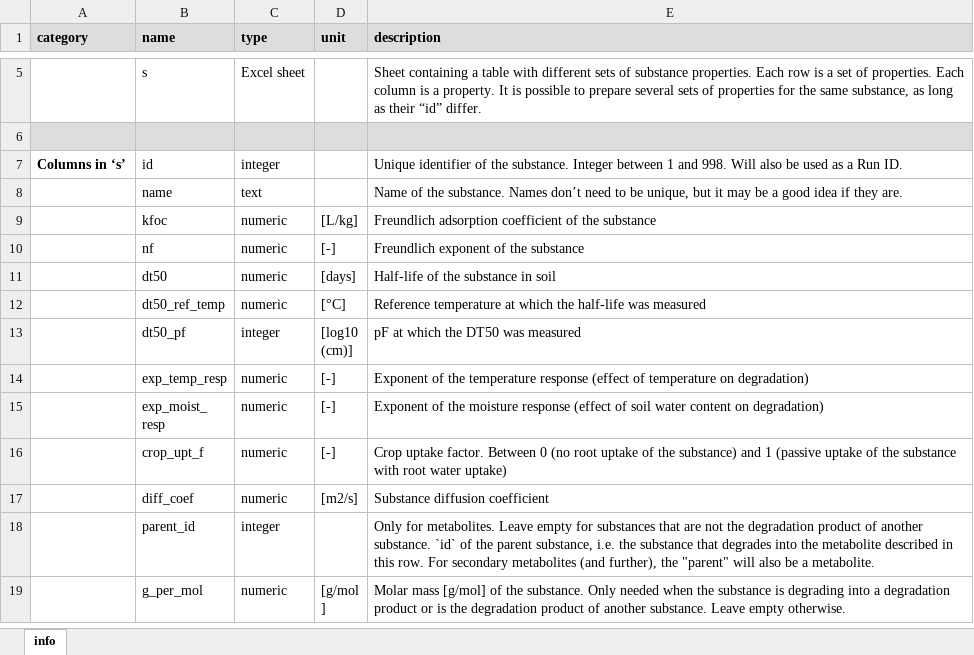
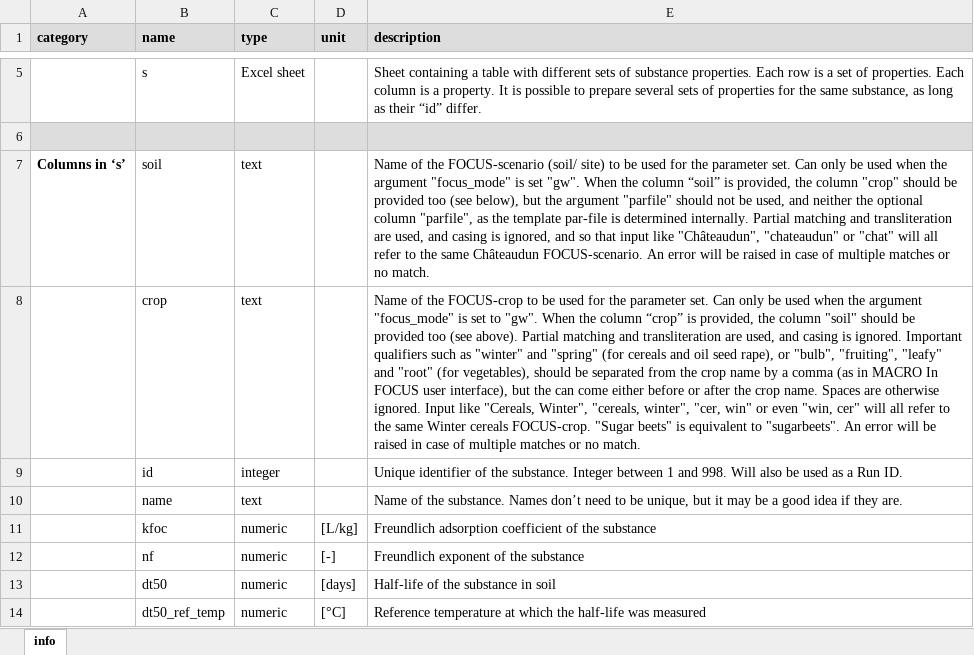
Before and after one commit to julienmoeys/macrounchained, an Excel workbook: inst/xlsx/macrounchainedFocusGW-documentation.xlsx, sheet info, drawn as a sheet; only a part is shown, gaps mark what is left out; the shorter side is filled out with more unchanged rows; values as stored, in another font and other column widths than the file's, no borders; addresses are those after the commit; the diff names each change by its address in the sheet, - before the commit and + after, or states it on an @@ line.

Commit message:
Update excel templates of input parameters

```diff
--- a/inst/xlsx/macrounchainedFocusGW-documentation.xlsx (sheet info)
+++ b/inst/xlsx/macrounchainedFocusGW-documentation.xlsx (sheet info)
+row 7: Columns in ‘s’ | soil | text |  | Name of the FOCUS-scenario (soil/ site) to be used for the parameter set. Can only be used when the argument "focus_mode" is set "gw". When the column “soil” is provided, the column "crop" should be provided too (see below), but the argument "parfile" should not be used, and neither the optional column "parfile", as the template par-file is determined internally. Partial matching and transliteration are used, and casing is ignored, and so that input like "Châteaudun", "chateaudun" or "chat" will all refer to the same Châteaudun FOCUS-scenario. An error will be raised in case of multiple matches or no match.
+row 8:  | crop | text |  | Name of the FOCUS-crop to be used for the parameter set. Can only be used when the argument "focus_mode" is set to "gw". When the column “crop” is provided, the column "soil" should be provided too (see above). Partial matching and transliteration are used, and casing is ignored. Important qualifiers such as "winter" and "spring" (for cereals and oil seed rape), or "bulb", "fruiting", "leafy" and "root" (for vegetables), should be separated from the crop name by a comma (as in MACRO In FOCUS user interface), but the can come either before or after the crop name. Spaces are otherwise ignored. Input like "Cereals, Winter", "cereals, winter", "cer, win" or even "win, cer" will all refer to the same Winter cereals FOCUS-crop. "Sugar beets" is equivalent to "sugarbeets". An error will be raised in case of multiple matches or no match.
-A9 (category): Columns in ‘s’
+A9 (category): (empty)
```
Also changed, not shown: inst/xlsx/macrounchainedFocusGW-every-other-year.xlsx, inst/xlsx/macrounchainedFocusGW-multiple-applications.xlsx, 1 other file.
